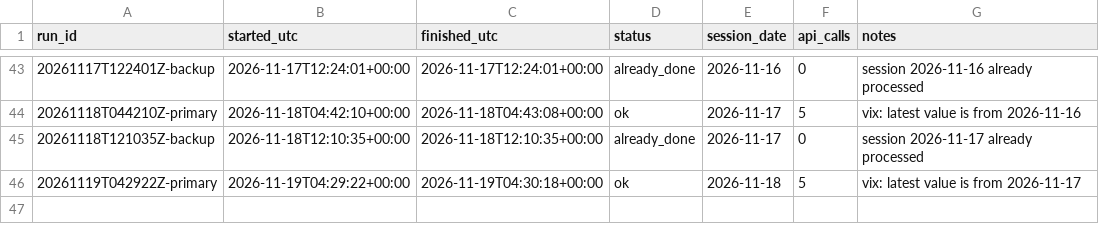
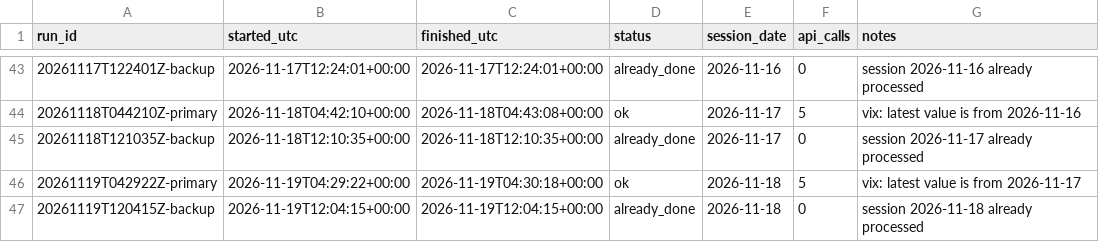
Before and after one commit to renjik1926-dev/Volatility-forecaster, a CSV file: data/runs.csv, drawn as a sheet; only a part is shown, gaps mark what is left out.

```diff
--- a/data/runs.csv
+++ b/data/runs.csv
@@ -46 +46,2 @@ run_id,started_utc,finished_utc,status,session_date,api_calls,notes
 20261119T042922Z-primary,2026-11-19T04:29:22+00:00,2026-11-19T04:30:18+00:00,ok,2026-11-18,5,vix: latest value is from 2026-11-17
+20261119T120415Z-backup,2026-11-19T12:04:15+00:00,2026-11-19T12:04:15+00:00,already_done,2026-11-18,0,session 2026-11-18 already processed
```
